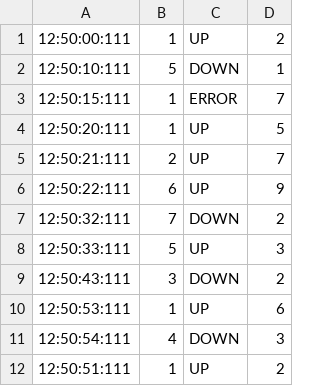
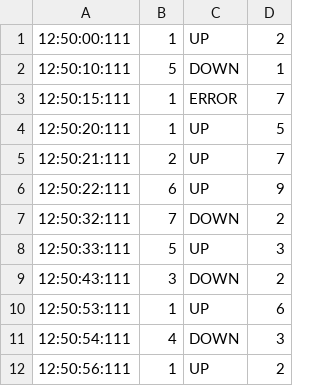
Before and after one commit to MichaelWilfred8/test, a CSV file: test.csv, drawn as a sheet.

```diff
--- a/test.csv
+++ b/test.csv
@@ -11,2 +11,2 @@
 12:50:54:111,4,DOWN,3
-12:50:51:111,1,UP,2
+12:50:56:111,1,UP,2
```
Also changed, not shown: 2 other files.
